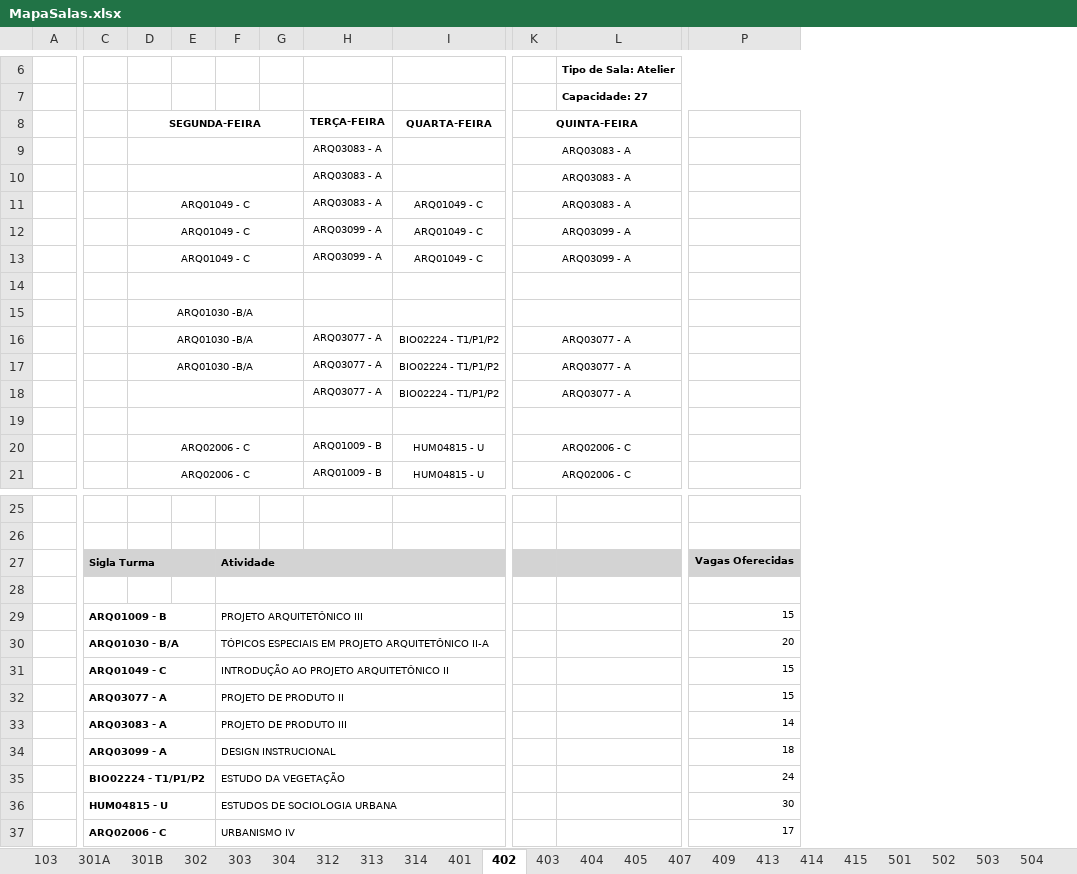
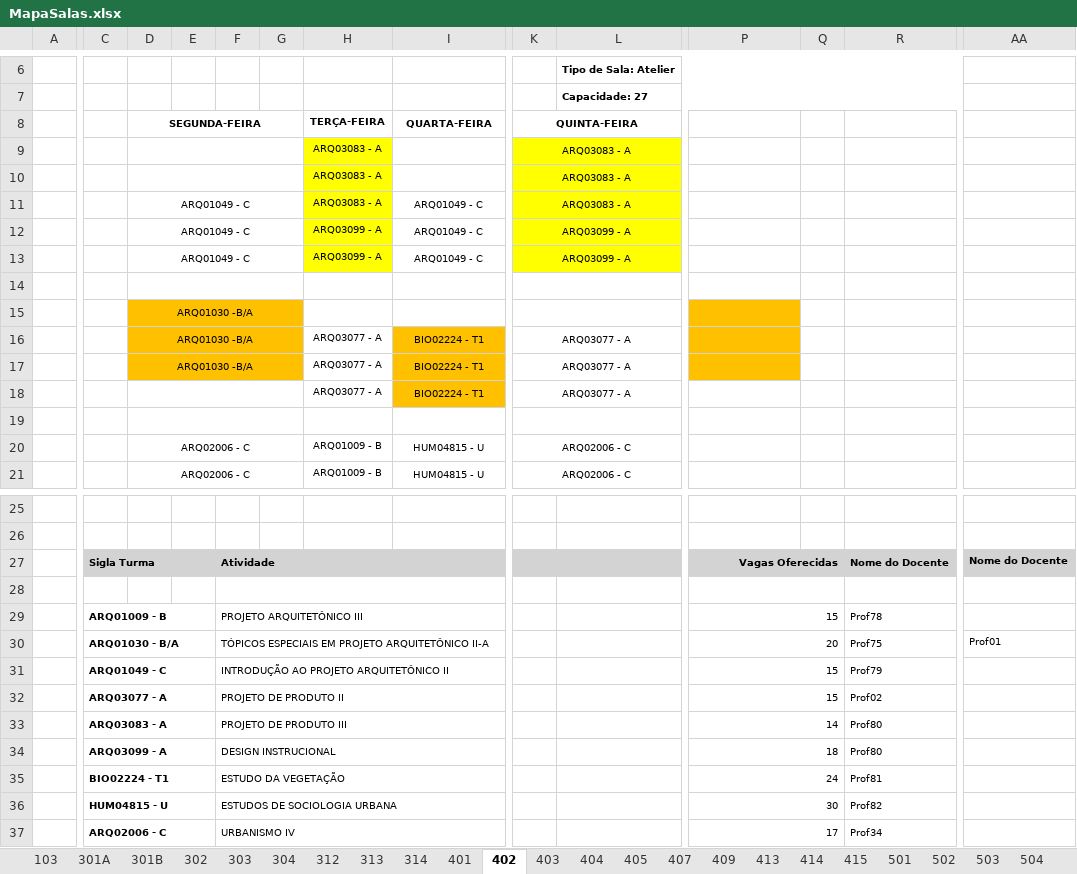
Before and after one commit to SergioProf/IA001, an Excel workbook: MapaSalas.xlsx, sheet 402, drawn as a sheet; only a part is shown, gaps mark what is left out; values as stored, in another font and other column widths than the file's, no borders; charts and pictures not drawn; the diff covers the shown part only; the diff names each change by its address in the sheet, - before the commit and + after, or states it on an @@ line.

Commit message:
feat: incluir docentes na transformação do mapa de salas
Extrai docentes das colunas repetidas, associa cada docente à turma correspondente e adiciona o campo docente ao CSV tidy. Também documenta o fluxo de transformação e atualiza os arquivos gerados.

```diff
--- a/MapaSalas.xlsx (sheet 402)
+++ b/MapaSalas.xlsx (sheet 402)
+column Q, empty
+column R, rows 27-37: Nome do Docente |  | Prof78 | Prof75 | Prof79 | Prof02 | Prof80 | Prof80 | Prof81 | Prof82 | Prof34
+column AA, rows 27-30: Nome do Docente |  |  | Prof01
-H9:H13 fill: none
+H9:H13 fill: #FFFF00
-K9:L13 fill: none
+K9:L13 fill: #FFFF00
-D15:G17 fill: none
+D15:G17 fill: #FFC000
-P15:P17 fill: none
+P15:P17 fill: #FFC000
-I16:I18 (QUARTA-FEIRA): BIO02224 - T1/P1/P2
+I16:I18 (QUARTA-FEIRA): BIO02224 - T1
-I16:I18 fill: none
+I16:I18 fill: #FFC000
+P27:Q27 merged
+P28:Q28 merged
+P29:Q29 merged
+P30:Q30 merged
+P31:Q31 merged
+P32:Q32 merged
+P33:Q33 merged
+P34:Q34 merged
-C35: BIO02224 - T1/P1/P2
+C35: BIO02224 - T1
+P35:Q35 merged
+P36:Q36 merged
+P37:Q37 merged
```
Also changed, not shown: 5 added columns and cell formats elsewhere in this sheet, sheet 303, sheet 304, sheet 302, sheet 413, sheet 314, sheet 313, 16 more sheets, 7 other files.
